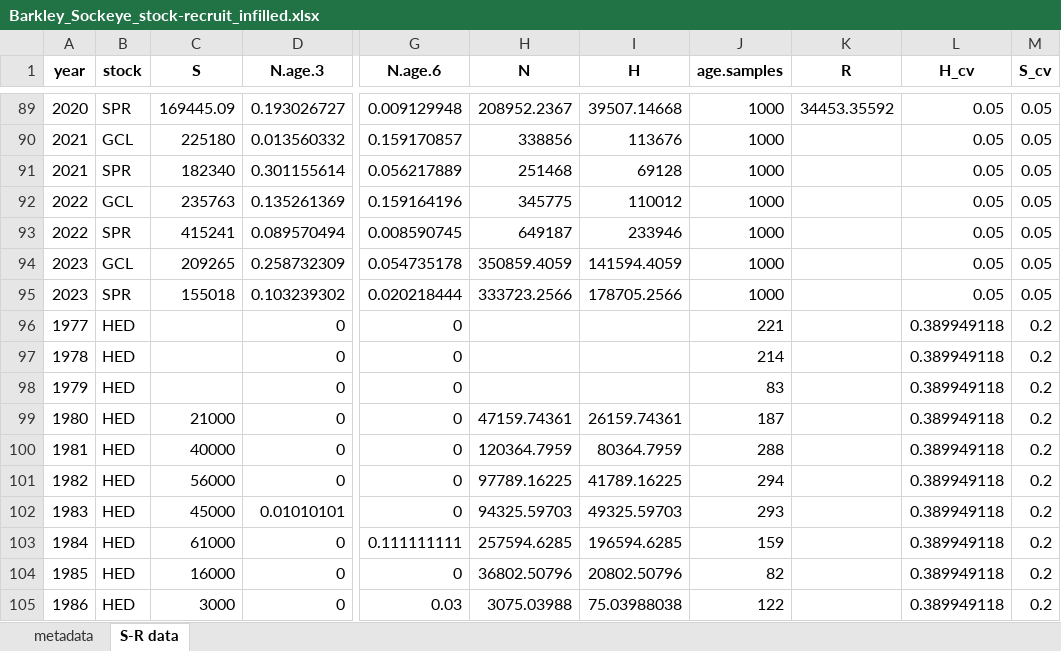
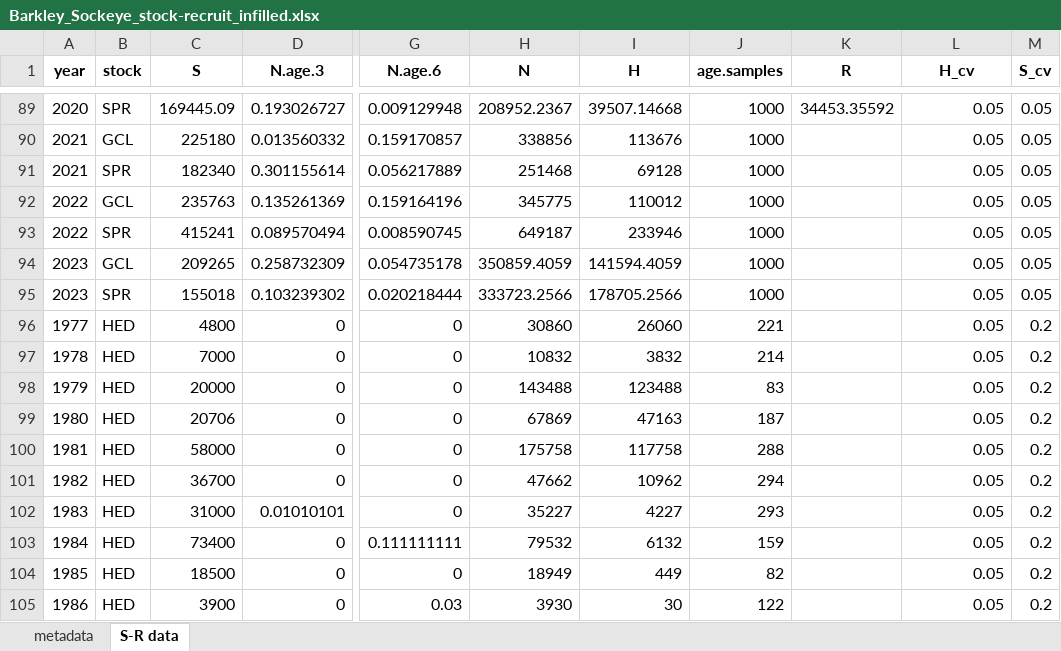
Before and after one commit to SCA-stock-assess/Barkley-Sk-CSAS, an Excel workbook: 3. outputs/Stock-recruit data/Barkley_Sockeye_stock-recruit_infilled.xlsx, sheet S-R data, drawn as a sheet; only a part is shown, gaps mark what is left out; values as stored, in another font and other column widths than the file's, no borders; the diff covers the shown part only; the diff names each change by its address in the sheet, - before the commit and + after, or states it on an @@ line.

Commit message:
save new output stock-recruit data file

```diff
--- a/3. outputs/Stock-recruit data/Barkley_Sockeye_stock-recruit_infilled.xlsx (sheet S-R data)
+++ b/3. outputs/Stock-recruit data/Barkley_Sockeye_stock-recruit_infilled.xlsx (sheet S-R data)
-C96 (S): (empty)
+C96 (S): 4800
-H96 (N): (empty)
+H96 (N): 30860
-I96 (H): (empty)
+I96 (H): 26060
-L96:L105 (H_cv): 0.389949118
+L96:L105 (H_cv): 0.05
-C97 (S): (empty)
+C97 (S): 7000
-H97 (N): (empty)
+H97 (N): 10832
-I97 (H): (empty)
+I97 (H): 3832
-C98 (S): (empty)
+C98 (S): 20000
-H98 (N): (empty)
+H98 (N): 143488
-I98 (H): (empty)
+I98 (H): 123488
-C99 (S): 21000
+C99 (S): 20706
-H99 (N): 47159.74361
+H99 (N): 67869
-I99 (H): 26159.74361
+I99 (H): 47163
-C100 (S): 40000
+C100 (S): 58000
-H100 (N): 120364.7959
+H100 (N): 175758
-I100 (H): 80364.7959
+I100 (H): 117758
-C101 (S): 56000
+C101 (S): 36700
-H101 (N): 97789.16225
+H101 (N): 47662
-I101 (H): 41789.16225
+I101 (H): 10962
-C102 (S): 45000
+C102 (S): 31000
-H102 (N): 94325.59703
+H102 (N): 35227
-I102 (H): 49325.59703
+I102 (H): 4227
-C103 (S): 61000
+C103 (S): 73400
-H103 (N): 257594.6285
+H103 (N): 79532
-I103 (H): 196594.6285
+I103 (H): 6132
-C104 (S): 16000
+C104 (S): 18500
-H104 (N): 36802.50796
+H104 (N): 18949
-I104 (H): 20802.50796
+I104 (H): 449
-C105 (S): 3000
+C105 (S): 3900
-H105 (N): 3075.03988
+H105 (N): 3930
-I105 (H): 75.03988038
+I105 (H): 30
```
Also changed, not shown: 54 added rows and 113 edited cells elsewhere in this sheet.
